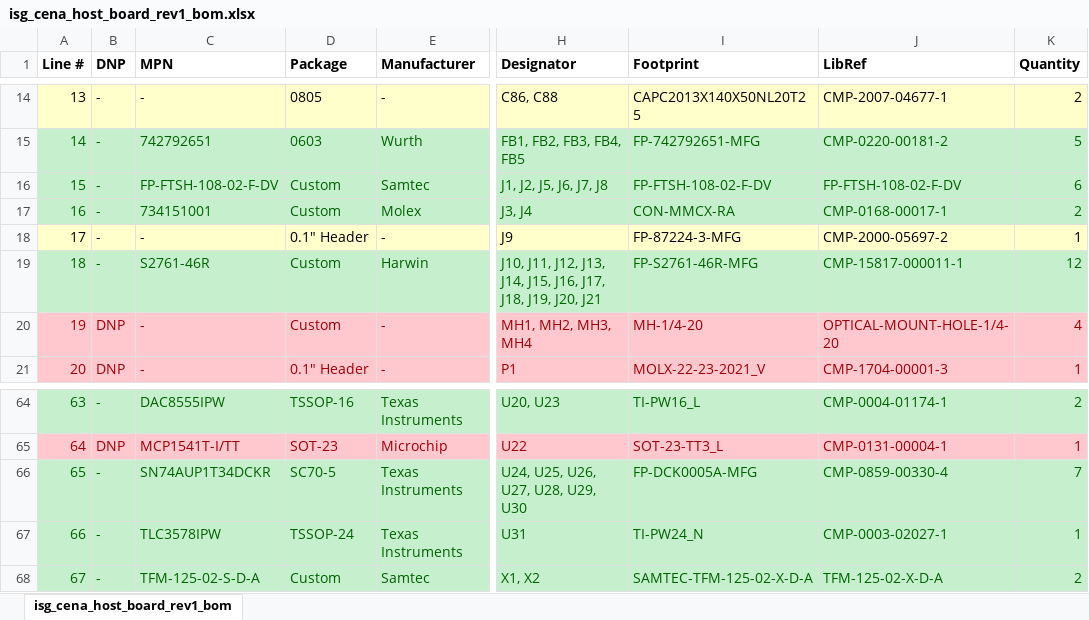
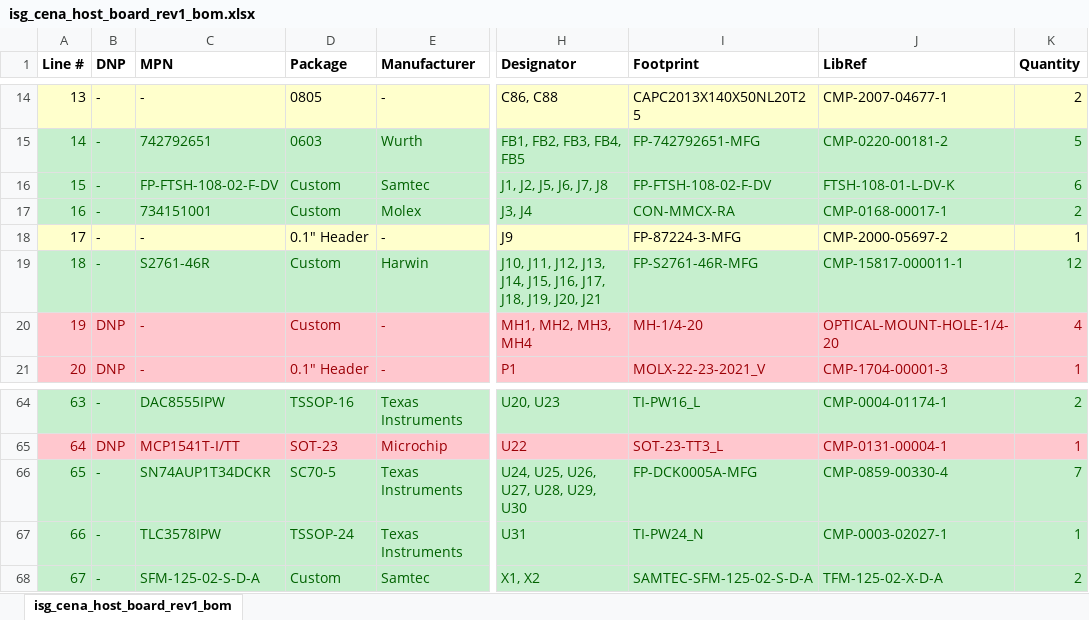
Before and after one commit to dkramnik/Altium-Public, an Excel workbook: isg_cena_host_board_rev1/Project Outputs for isg_cena_host_board_rev1/isg_cena_host_board_rev1_bom.xlsx, sheet isg_cena_host_board_rev1_bom, drawn as a sheet; only a part is shown, gaps mark what is left out; values as stored, in another font and other column widths than the file's, no borders; the diff names each change by its address in the sheet, - before the commit and + after, or states it on an @@ line.

```diff
--- a/isg_cena_host_board_rev1/Project Outputs for isg_cena_host_board_rev1/isg_cena_host_board_rev1_bom.xlsx (sheet isg_cena_host_board_rev1_bom)
+++ b/isg_cena_host_board_rev1/Project Outputs for isg_cena_host_board_rev1/isg_cena_host_board_rev1_bom.xlsx (sheet isg_cena_host_board_rev1_bom)
-J16 (LibRef): FP-FTSH-108-02-F-DV
+J16 (LibRef): FTSH-108-01-L-DV-K
-C68 (MPN): TFM-125-02-S-D-A
+C68 (MPN): SFM-125-02-S-D-A
-I68 (Footprint): SAMTEC-TFM-125-02-X-D-A
+I68 (Footprint): SAMTEC-SFM-125-02-S-D-A
```
Also changed, not shown: 3 other files.
